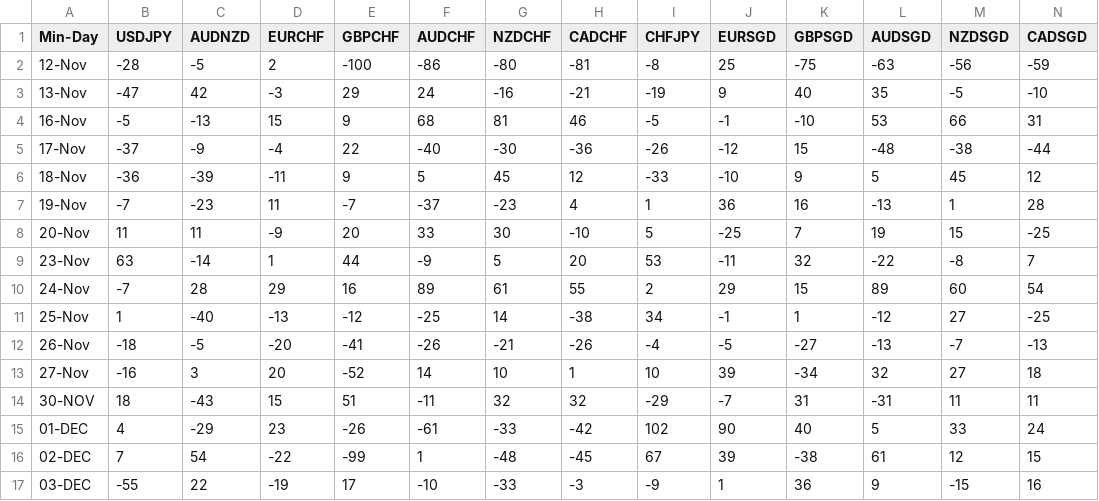
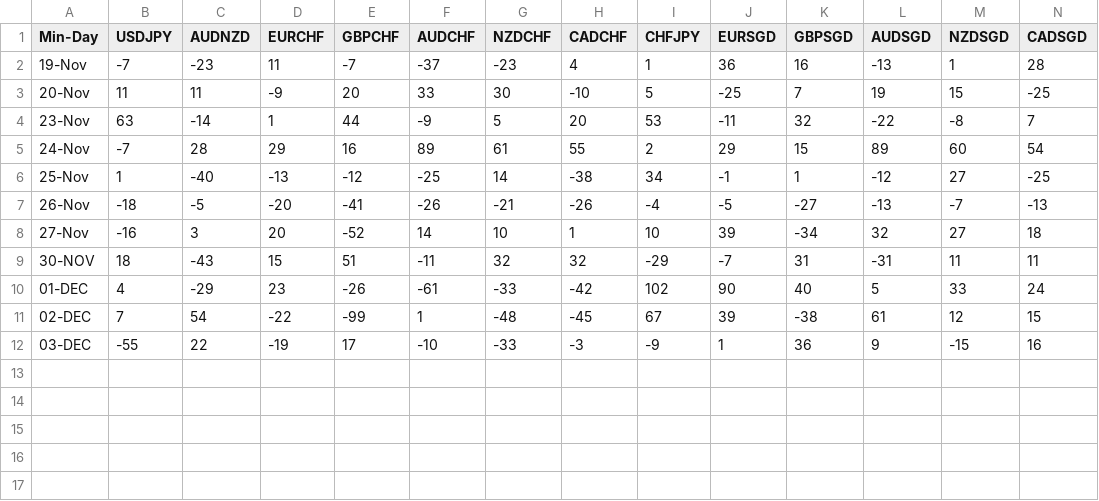
Before and after one commit to PP-Ram/FxData, a CSV file: Data/MinorDay.csv, drawn as a sheet; only a part is shown; rows hold the shown columns only; the diff names each change by its address in the sheet, - before the commit and + after, or states it on an @@ line.

```diff
--- a/Data/MinorDay.csv
+++ b/Data/MinorDay.csv
-row 2: 12-Nov | -28 | -5 | 2 | -100 | -86 | -80 | -81 | -8 | 25 | -75 | -63 | -56 | -59
-row 3: 13-Nov | -47 | 42 | -3 | 29 | 24 | -16 | -21 | -19 | 9 | 40 | 35 | -5 | -10
-row 4: 16-Nov | -5 | -13 | 15 | 9 | 68 | 81 | 46 | -5 | -1 | -10 | 53 | 66 | 31
-row 5: 17-Nov | -37 | -9 | -4 | 22 | -40 | -30 | -36 | -26 | -12 | 15 | -48 | -38 | -44
-row 6: 18-Nov | -36 | -39 | -11 | 9 | 5 | 45 | 12 | -33 | -10 | 9 | 5 | 45 | 12
```
Also changed, not shown: Data/MajorDay.csv.
